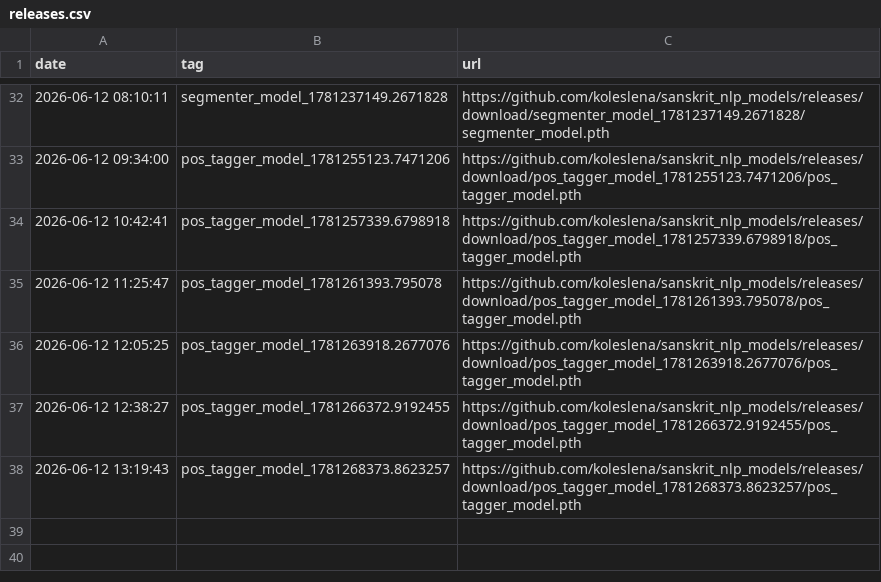
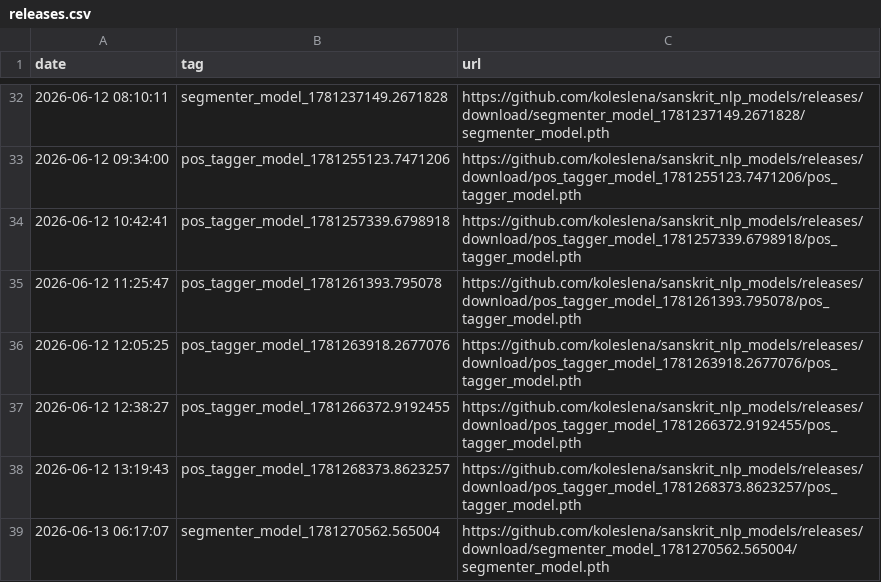
Before and after one commit to koleslena/sanskrit_nlp_models, a CSV file: releases.csv, drawn as a sheet; only a part is shown, gaps mark what is left out.

```diff
--- a/releases.csv
+++ b/releases.csv
@@ -38 +38,2 @@ date,tag,url
 2026-06-12 13:19:43,pos_tagger_model_1781268373.8623257,https://github.com/koleslena/sanskrit_nlp_models/releases/download/pos_tagger_model_1781268373.8623257/pos_tagger_model.pth
+2026-06-13 06:17:07,segmenter_model_1781270562.565004,https://github.com/koleslena/sanskrit_nlp_models/releases/download/segmenter_model_1781270562.565004/segmenter_model.pth
```
Also changed, not shown: 2 other files.
